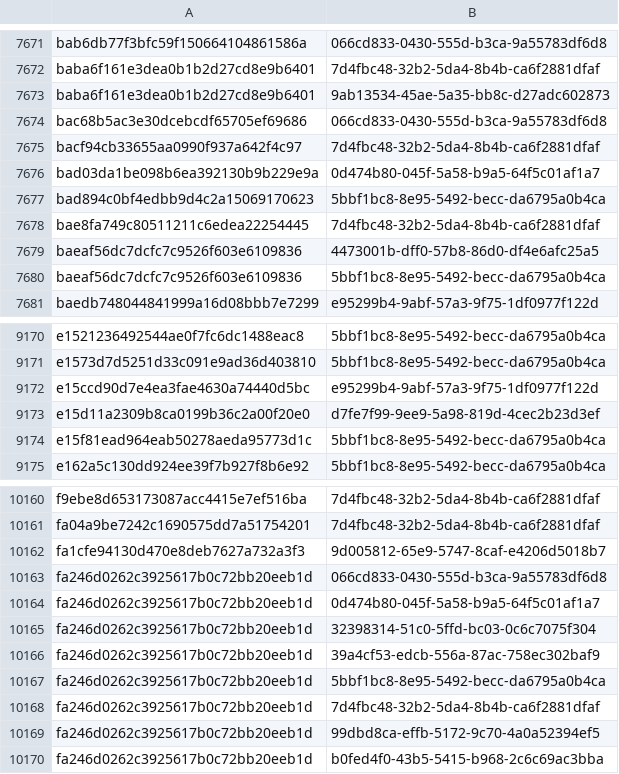
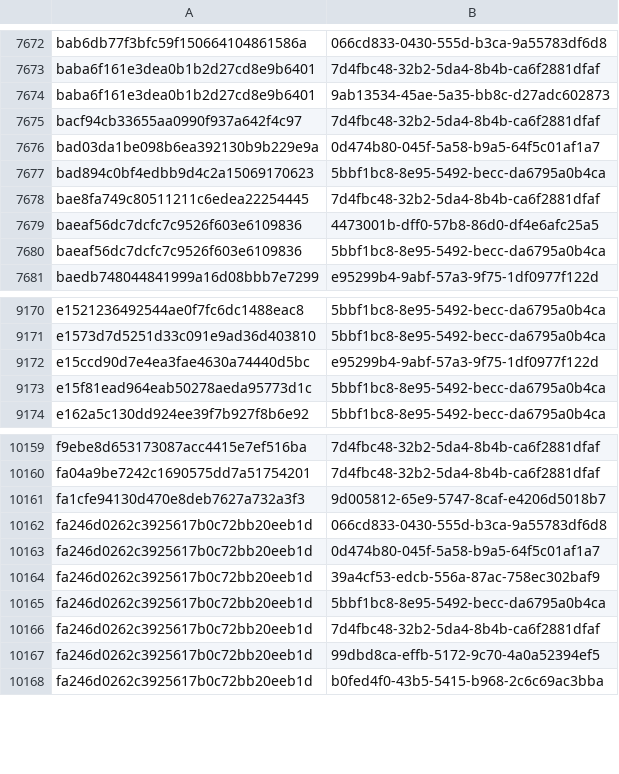
Before and after one commit to AliceGrey/c2magnet-feed, a CSV file: misp/hashes.csv, drawn as a sheet; only a part is shown, gaps mark what is left out; removed rows and columns are numbered as before the commit, all else as after; the diff covers the shown part only; the diff names each change by its address in the sheet, - before the commit and + after, or states it on an @@ line.

```diff
--- a/misp/hashes.csv
+++ b/misp/hashes.csv
-row 7674: bac68b5ac3e30dcebcdf65705ef69686 | 066cd833-0430-555d-b3ca-9a55783df6d8
-row 9173: e15d11a2309b8ca0199b36c2a00f20e0 | d7fe7f99-9ee9-5a98-819d-4cec2b23d3ef
-row 10165: fa246d0262c3925617b0c72bb20eeb1d | 32398314-51c0-5ffd-bc03-0c6c7075f304
```
Also changed, not shown: 3 added rows and 2 removed rows elsewhere in this file, 34 other files.
